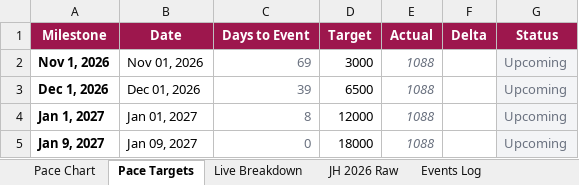
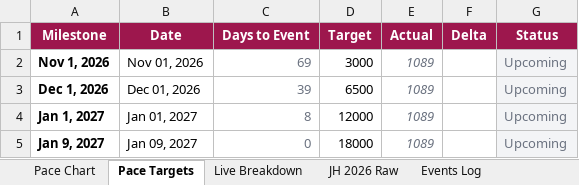
Before and after one commit to vanishinggradient/ticketing-jh-2027-status-page, an Excel workbook: comparison.xlsx, sheet Pace Targets, drawn as a sheet; values as stored, in another font and other column widths than the file's, no borders; the diff names each change by its address in the sheet, - before the commit and + after, or states it on an @@ line.

```diff
--- a/comparison.xlsx (sheet Pace Targets)
+++ b/comparison.xlsx (sheet Pace Targets)
-E2:E5 (Actual): 1088
+E2:E5 (Actual): 1089
```
Also changed, not shown: sheet Live Breakdown, sheet Pace Chart, 2 other files.
